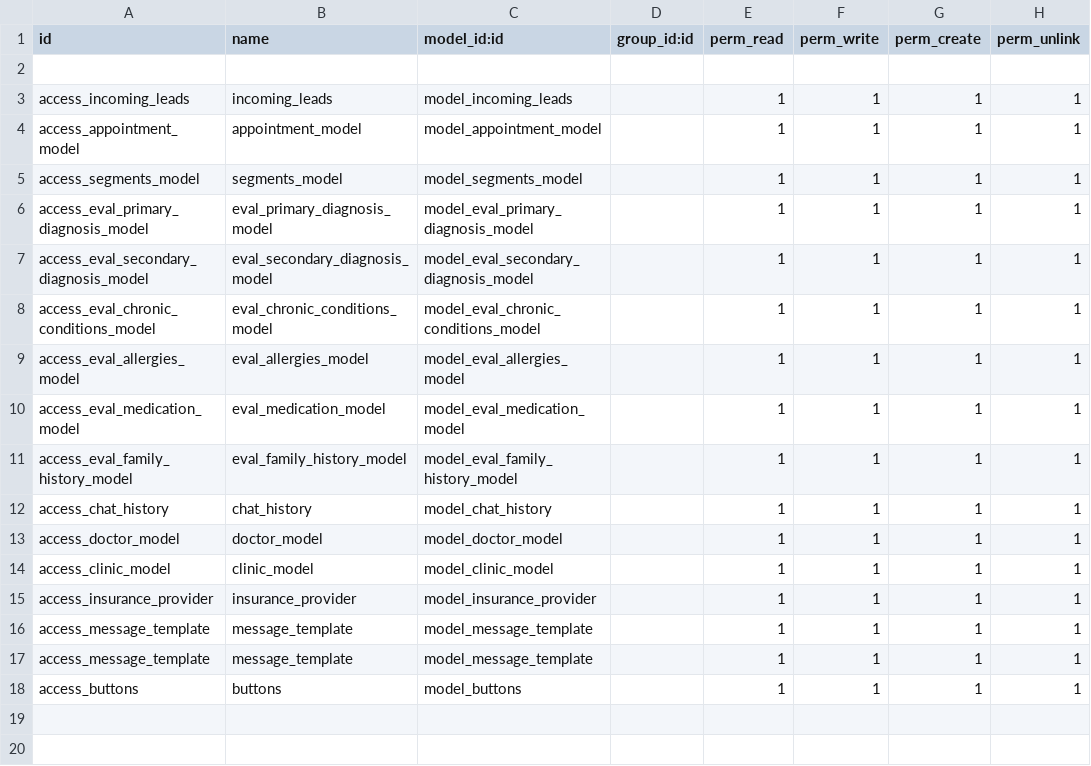
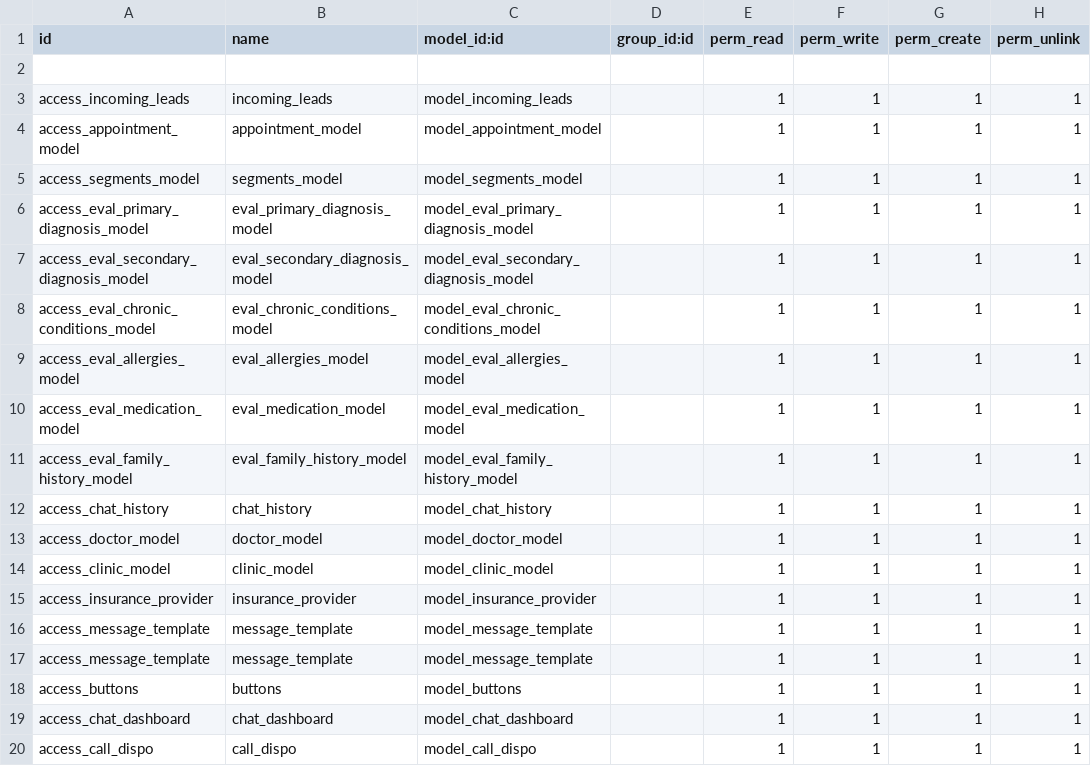
Before and after one commit to nourhan-waleeed/novecare_agent, a CSV file: security/ir.model.access.csv, drawn as a sheet.

```diff
--- a/security/ir.model.access.csv
+++ b/security/ir.model.access.csv
@@ -18 +18,3 @@ access_message_template,message_template,model_message_template,,1,1,1,1
 access_buttons,buttons,model_buttons,,1,1,1,1
+access_chat_dashboard,chat_dashboard,model_chat_dashboard,,1,1,1,1
+access_call_dispo,call_dispo,model_call_dispo,,1,1,1,1
```
Also changed, not shown: 12 other files.
